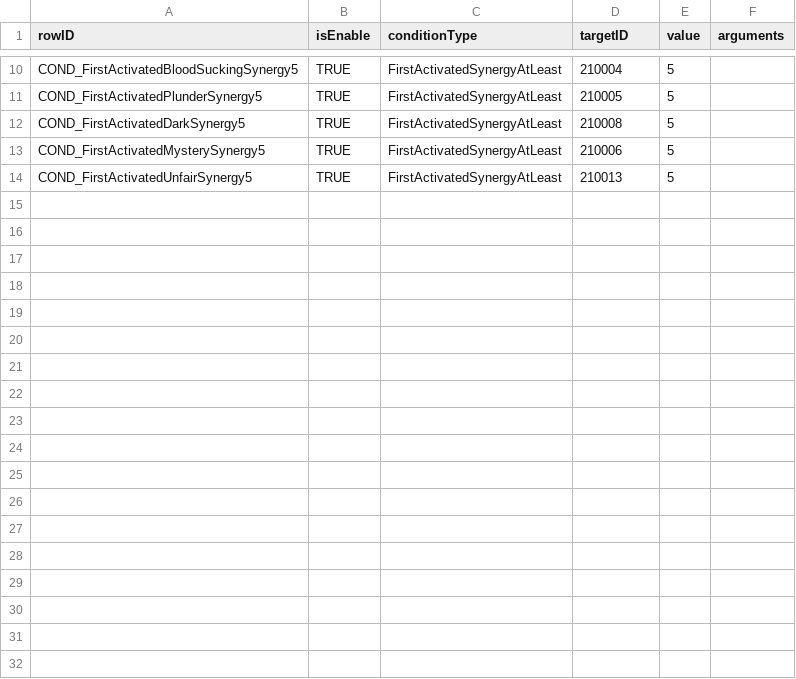
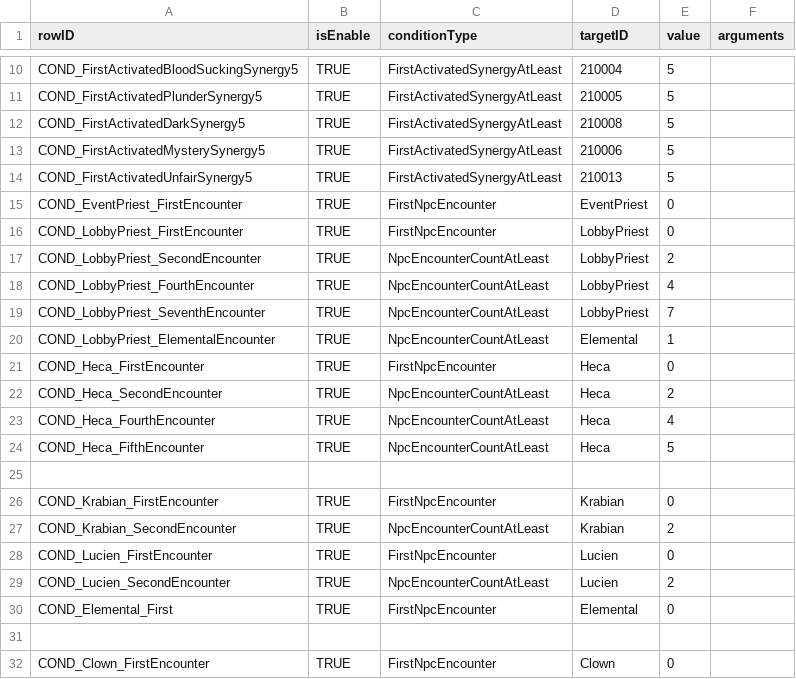
Before and after one commit to Tower-of-Guardians/TOG_Project, a CSV file: TOG_Unity/Assets/09. DataTables/CSV/DT_EventCondition.csv, drawn as a sheet; only a part is shown, gaps mark what is left out.

```diff
--- a/TOG_Unity/Assets/09. DataTables/CSV/DT_EventCondition.csv
+++ b/TOG_Unity/Assets/09. DataTables/CSV/DT_EventCondition.csv
@@ -14 +14,19 @@ COND_FirstActivatedMysterySynergy5,TRUE,FirstActivatedSynergyAtLeast,210006,5,
 COND_FirstActivatedUnfairSynergy5,TRUE,FirstActivatedSynergyAtLeast,210013,5,
+COND_EventPriest_FirstEncounter,TRUE,FirstNpcEncounter,EventPriest,0,
+COND_LobbyPriest_FirstEncounter,TRUE,FirstNpcEncounter,LobbyPriest,0,
+COND_LobbyPriest_SecondEncounter,TRUE,NpcEncounterCountAtLeast,LobbyPriest,2,
+COND_LobbyPriest_FourthEncounter,TRUE,NpcEncounterCountAtLeast,LobbyPriest,4,
+COND_LobbyPriest_SeventhEncounter,TRUE,NpcEncounterCountAtLeast,LobbyPriest,7,
+COND_LobbyPriest_ElementalEncounter,TRUE,NpcEncounterCountAtLeast,Elemental,1,
+COND_Heca_FirstEncounter,TRUE,FirstNpcEncounter,Heca,0,
+COND_Heca_SecondEncounter,TRUE,NpcEncounterCountAtLeast,Heca,2,
+COND_Heca_FourthEncounter,TRUE,NpcEncounterCountAtLeast,Heca,4,
+COND_Heca_FifthEncounter,TRUE,NpcEncounterCountAtLeast,Heca,5,
+,,,,,
+COND_Krabian_FirstEncounter,TRUE,FirstNpcEncounter,Krabian,0,
+COND_Krabian_SecondEncounter,TRUE,NpcEncounterCountAtLeast,Krabian,2,
+COND_Lucien_FirstEncounter,TRUE,FirstNpcEncounter,Lucien,0,
+COND_Lucien_SecondEncounter,TRUE,NpcEncounterCountAtLeast,Lucien,2,
+COND_Elemental_First,TRUE,FirstNpcEncounter,Elemental,0,
+,,,,,
+COND_Clown_FirstEncounter,TRUE,FirstNpcEncounter,Clown,0,
```
Also changed, not shown: TOG_Unity/Assets/09. DataTables/CSV/DT_Character.csv, TOG_Unity/Assets/09. DataTables/CSV/DT_DialogueEntry.csv, 11 other files.
